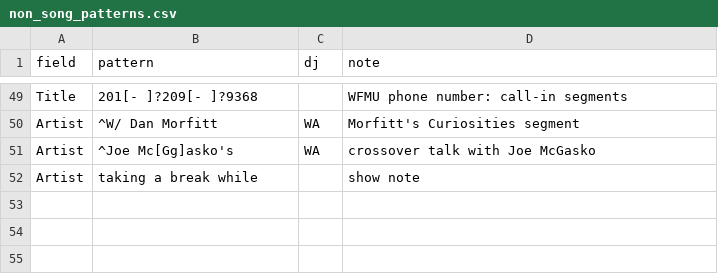
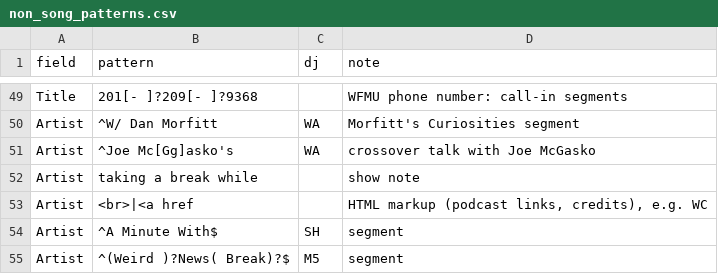
Before and after one commit to apsteinmetz/wfmu_playlist_scrape, a CSV file: config/non_song_patterns.csv, drawn as a sheet; only a part is shown, gaps mark what is left out; the diff names each change by its address in the sheet, - before the commit and + after, or states it on an @@ line.

Commit message:
more work on signature song ID

```diff
--- a/config/non_song_patterns.csv
+++ b/config/non_song_patterns.csv
+row 53: Artist | <br>|<a href |  | HTML markup (podcast links, credits), e.g. WC
+row 54: Artist | ^A Minute With$ | SH | segment
+row 55: Artist | ^(Weird )?News( Break)?$ | M5 | segment
```
Also changed, not shown: data/non_song_candidates.csv, 17 other files.
